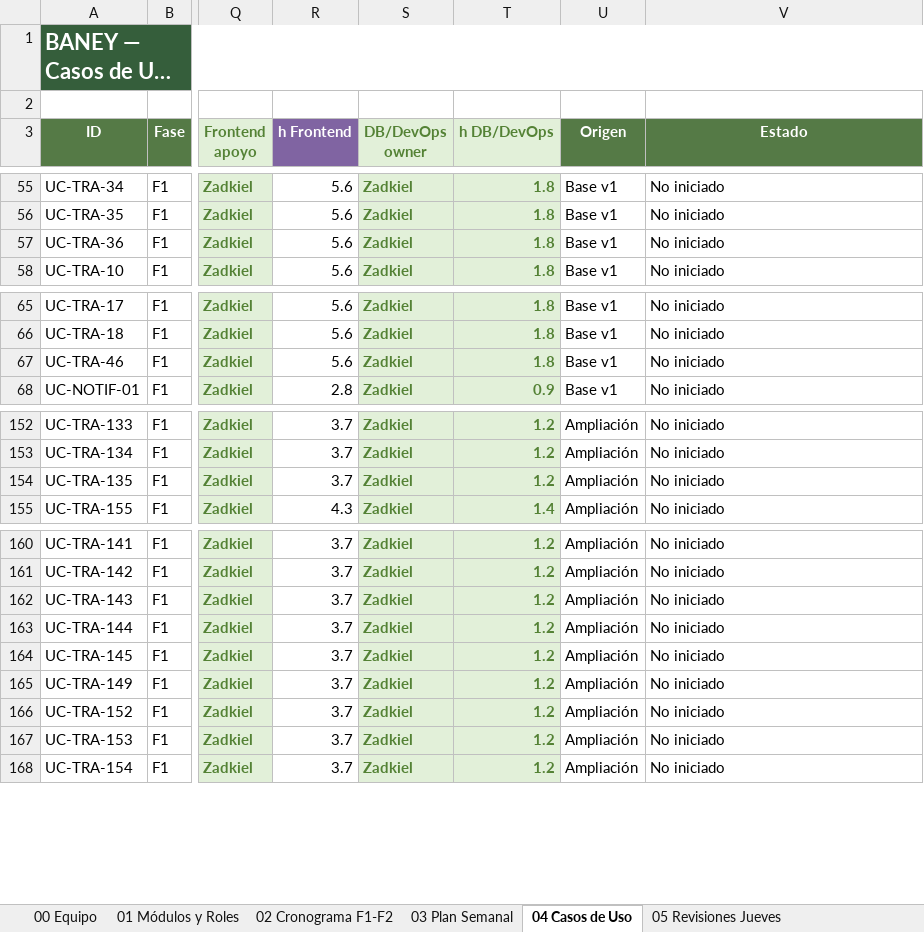
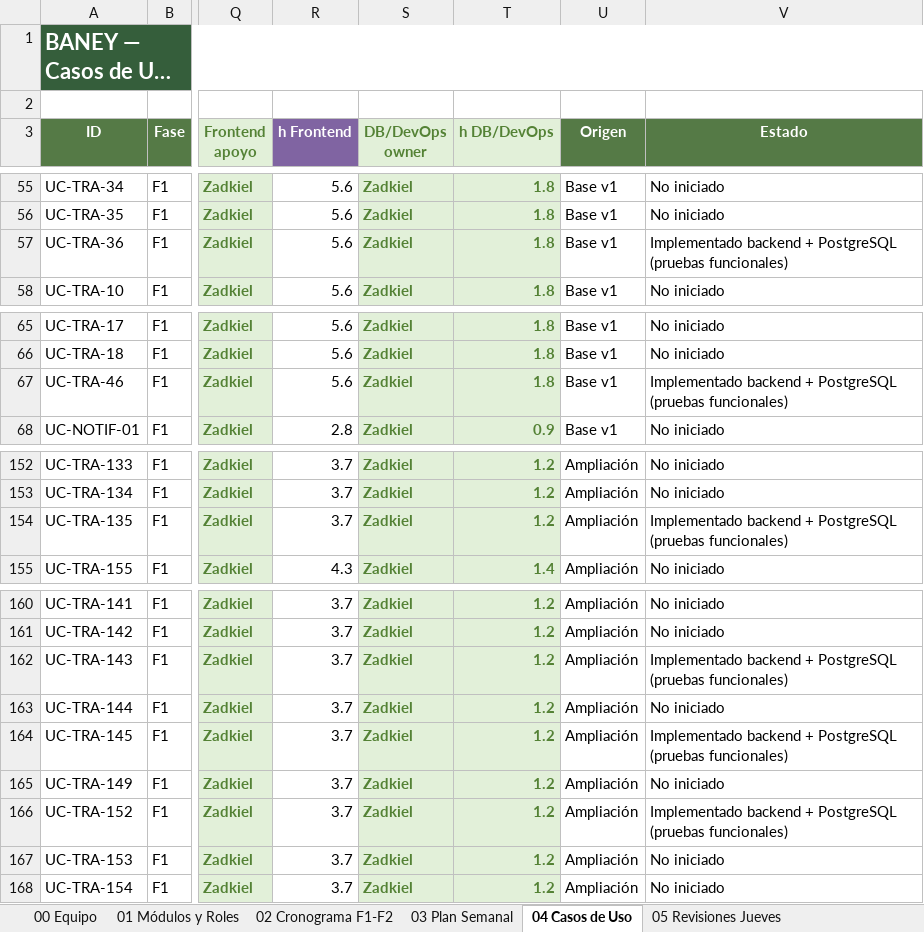
Before and after one commit to caneyRD/transport-service, an Excel workbook: outputs/cronograma-2026-11-14/BANEY_Cronograma_ACTUALIZADO_2026-11-14.xlsx, sheet 04 Casos de Uso, drawn as a sheet; only a part is shown, gaps mark what is left out; long unchanged cells end in …; values as stored, in another font and other column widths than the file's, no borders; conditional formats and table styles not drawn; the diff names each change by its address in the sheet, - before the commit and + after, or states it on an @@ line.

Commit message:
feat: start trips persist live tracking and report transport incidents

```diff
--- a/outputs/cronograma-2026-11-14/BANEY_Cronograma_ACTUALIZADO_2026-11-14.xlsx (sheet 04 Casos de Uso)
+++ b/outputs/cronograma-2026-11-14/BANEY_Cronograma_ACTUALIZADO_2026-11-14.xlsx (sheet 04 Casos de Uso)
-V57 (Estado): No iniciado
+V57 (Estado): Implementado backend + PostgreSQL (pruebas funcionales)
-V67 (Estado): No iniciado
+V67 (Estado): Implementado backend + PostgreSQL (pruebas funcionales)
-V154 (Estado): No iniciado
+V154 (Estado): Implementado backend + PostgreSQL (pruebas funcionales)
-V162 (Estado): No iniciado
+V162 (Estado): Implementado backend + PostgreSQL (pruebas funcionales)
-V164 (Estado): No iniciado
+V164 (Estado): Implementado backend + PostgreSQL (pruebas funcionales)
-V166 (Estado): No iniciado
+V166 (Estado): Implementado backend + PostgreSQL (pruebas funcionales)
```
Also changed, not shown: sheet 07 F1 Casos Completo, 14 other files.
